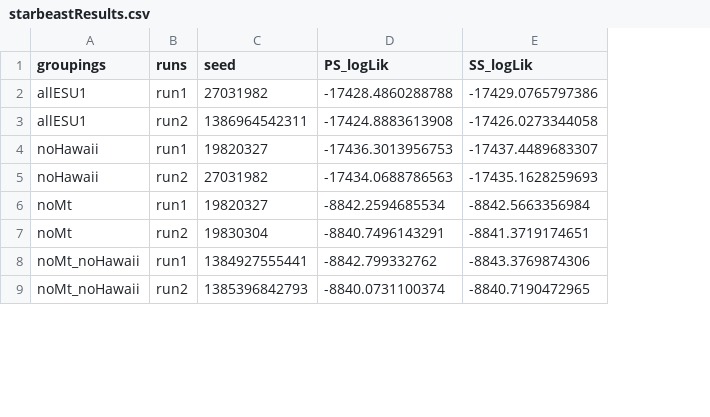
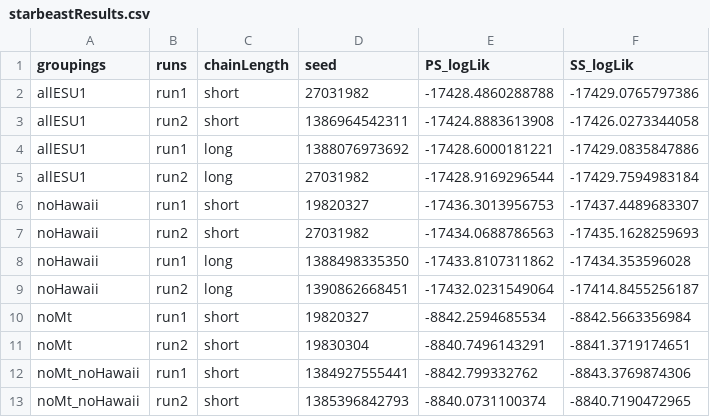
Before and after one commit to fmichonneau/impatiens, a CSV file: data/starbeastResults.csv, drawn as a sheet; only a part is shown; addresses are those after the commit; the diff covers the shown part only; the diff names each change by its address in the sheet, - before the commit and + after, or states it on an @@ line.

```diff
--- a/data/starbeastResults.csv
+++ b/data/starbeastResults.csv
+column C (chainLength), rows 2-3: short | short; rows 6-7: short | short; rows 10-13: all short
+row 4: allESU1 | run1 | long | 1388076973692 | -17428.6000181221 | -17429.0835847886
+row 5: allESU1 | run2 | long | 27031982 | -17428.9169296544 | -17429.7594983184
+row 8: noHawaii | run1 | long | 1388498335350 | -17433.8107311862 | -17434.353596028
+row 9: noHawaii | run2 | long | 1390862668451 | -17432.0231549064 | -17414.8455256187
```
Also changed, not shown: 12 added rows elsewhere in this file, 1 other file.
